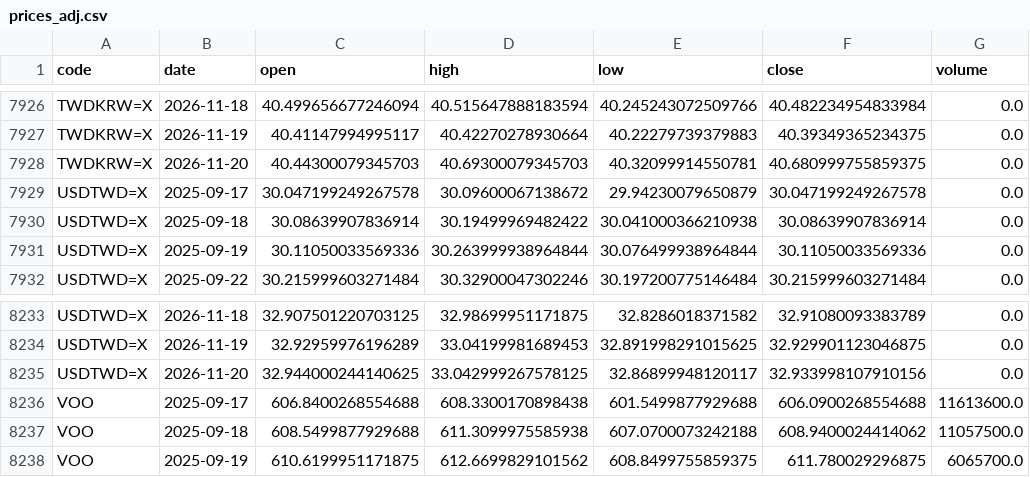
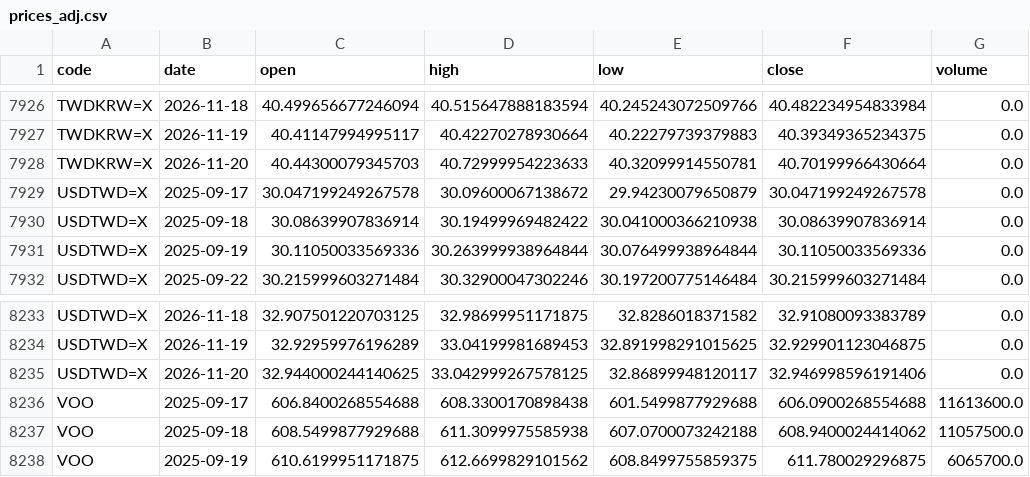
Before and after one commit to u6x06a/-tw-watchlist-data, a CSV file: data/prices_adj.csv, drawn as a sheet; only a part is shown, gaps mark what is left out.

Commit message:
update derived data 2026-11-21

```diff
--- a/data/prices_adj.csv
+++ b/data/prices_adj.csv
@@ -7927,3 +7927,3 @@ TWDKRW=X,2026-11-18,40.499656677246094,40.515647888183594,40.245243072509766,40.
 TWDKRW=X,2026-11-19,40.41147994995117,40.42270278930664,40.22279739379883,40.39349365234375,0.0
-TWDKRW=X,2026-11-20,40.44300079345703,40.69300079345703,40.32099914550781,40.680999755859375,0.0
+TWDKRW=X,2026-11-20,40.44300079345703,40.72999954223633,40.32099914550781,40.70199966430664,0.0
 USDTWD=X,2025-09-17,30.047199249267578,30.09600067138672,29.94230079650879,30.047199249267578,0.0
@@ -8234,3 +8234,3 @@ USDTWD=X,2026-11-18,32.907501220703125,32.98699951171875,32.8286018371582,32.910
 USDTWD=X,2026-11-19,32.92959976196289,33.04199981689453,32.891998291015625,32.929901123046875,0.0
-USDTWD=X,2026-11-20,32.944000244140625,33.042999267578125,32.86899948120117,32.933998107910156,0.0
+USDTWD=X,2026-11-20,32.944000244140625,33.042999267578125,32.86899948120117,32.946998596191406,0.0
 VOO,2025-09-17,606.8400268554688,608.3300170898438,601.5499877929688,606.0900268554688,11613600.0
```
Also changed, not shown: 10 other files.
